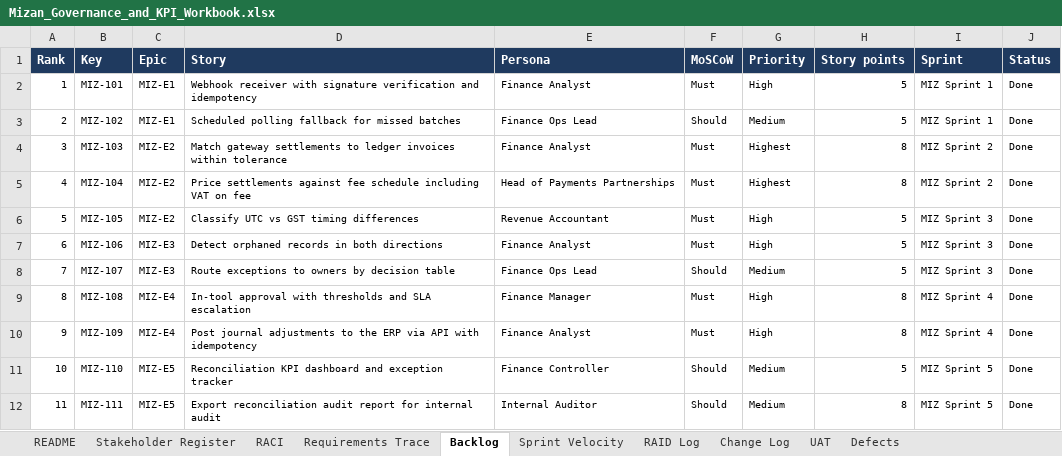
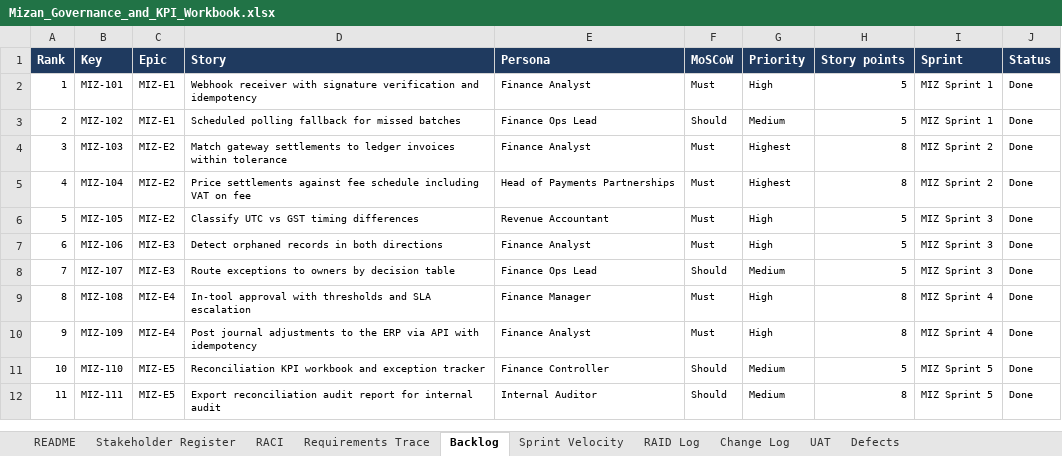
Before and after one commit to 700imran/Imran-kathat-business-analyst-portfolio-, an Excel workbook: 01-Mizan-Invoice-Bank-Reconciliation/06-Governance-and-Tracking/Mizan_Governance_and_KPI_Workbook.xlsx, sheet Backlog, drawn as a sheet; values as stored, in another font and other column widths than the file's, no borders; the diff names each change by its address in the sheet, - before the commit and + after, or states it on an @@ line.

```diff
--- a/01-Mizan-Invoice-Bank-Reconciliation/06-Governance-and-Tracking/Mizan_Governance_and_KPI_Workbook.xlsx (sheet Backlog)
+++ b/01-Mizan-Invoice-Bank-Reconciliation/06-Governance-and-Tracking/Mizan_Governance_and_KPI_Workbook.xlsx (sheet Backlog)
-D11 (Story): Reconciliation KPI dashboard and exception…
+D11 (Story): Reconciliation KPI workbook and exception…
```
Also changed, not shown: sheet KPI Tracker, sheet README, sheet Sprint Velocity, sheet Requirements Trace, other sheet tabs, charts or pictures, 02-Data-Analysis-Automation-Suite/06-Governance-and-Tracking/DAA_Review_and_Backlog_Workbook.xlsx, 41 other files.
